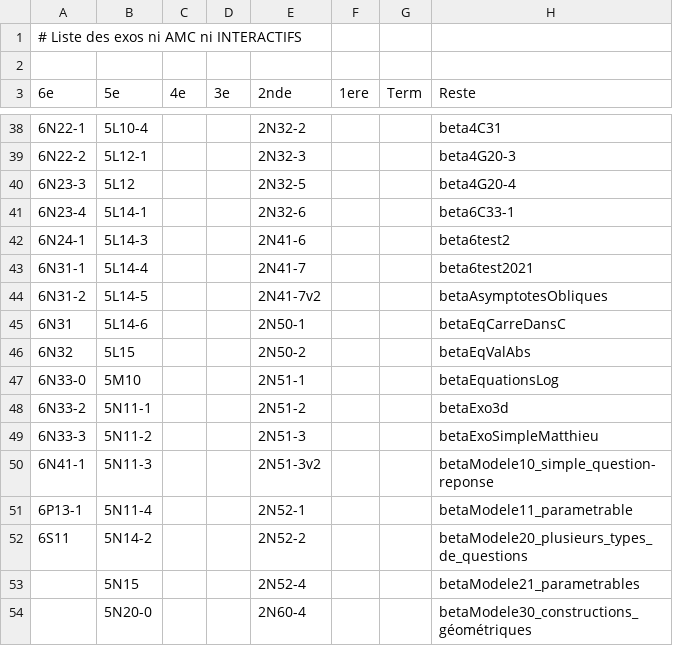
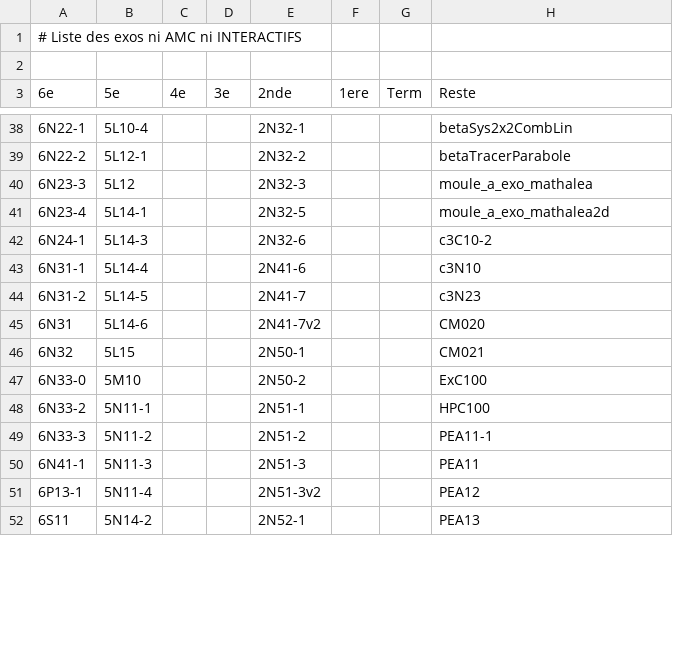
Before and after one commit to mathalea/mathalea, a CSV file: src/csv/exosNonAmcNonInteractifs.csv, drawn as a sheet; only a part is shown, gaps mark what is left out; the diff covers the shown part only.

```diff
--- a/src/csv/exosNonAmcNonInteractifs.csv
+++ b/src/csv/exosNonAmcNonInteractifs.csv
@@ -38,17 +38,15 @@
-6N22-1,5L10-4,,,2N32-2,,,beta4C31
-6N22-2,5L12-1,,,2N32-3,,,beta4G20-3
-6N23-3,5L12,,,2N32-5,,,beta4G20-4
-6N23-4,5L14-1,,,2N32-6,,,beta6C33-1
-6N24-1,5L14-3,,,2N41-6,,,beta6test2
-6N31-1,5L14-4,,,2N41-7,,,beta6test2021
-6N31-2,5L14-5,,,2N41-7v2,,,betaAsymptotesObliques
-6N31,5L14-6,,,2N50-1,,,betaEqCarreDansC
-6N32,5L15,,,2N50-2,,,betaEqValAbs
-6N33-0,5M10,,,2N51-1,,,betaEquationsLog
-6N33-2,5N11-1,,,2N51-2,,,betaExo3d
-6N33-3,5N11-2,,,2N51-3,,,betaExoSimpleMatthieu
-6N41-1,5N11-3,,,2N51-3v2,,,betaModele10_simple_question-reponse
-6P13-1,5N11-4,,,2N52-1,,,betaModele11_parametrable
-6S11,5N14-2,,,2N52-2,,,betaModele20_plusieurs_types_de_questions
-,5N15,,,2N52-4,,,betaModele21_parametrables
-,5N20-0,,,2N60-4,,,betaModele30_constructions_géométriques
+6N22-1,5L10-4,,,2N32-1,,,betaSys2x2CombLin
+6N22-2,5L12-1,,,2N32-2,,,betaTracerParabole
+6N23-3,5L12,,,2N32-3,,,moule_a_exo_mathalea
+6N23-4,5L14-1,,,2N32-5,,,moule_a_exo_mathalea2d
+6N24-1,5L14-3,,,2N32-6,,,c3C10-2
+6N31-1,5L14-4,,,2N41-6,,,c3N10
+6N31-2,5L14-5,,,2N41-7,,,c3N23
+6N31,5L14-6,,,2N41-7v2,,,CM020
+6N32,5L15,,,2N50-1,,,CM021
+6N33-0,5M10,,,2N50-2,,,ExC100
+6N33-2,5N11-1,,,2N51-1,,,HPC100
+6N33-3,5N11-2,,,2N51-2,,,PEA11-1
+6N41-1,5N11-3,,,2N51-3,,,PEA11
+6P13-1,5N11-4,,,2N51-3v2,,,PEA12
+6S11,5N14-2,,,2N52-1,,,PEA13
```
Also changed, not shown: 10 added rows, 8 removed rows and 70 edited cells elsewhere in this file, 4 other files.
